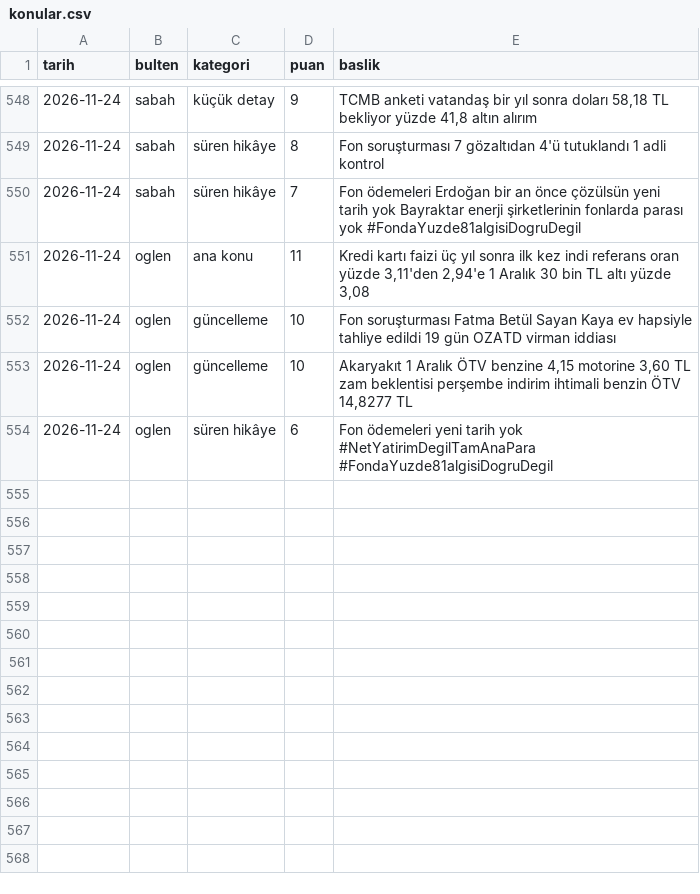
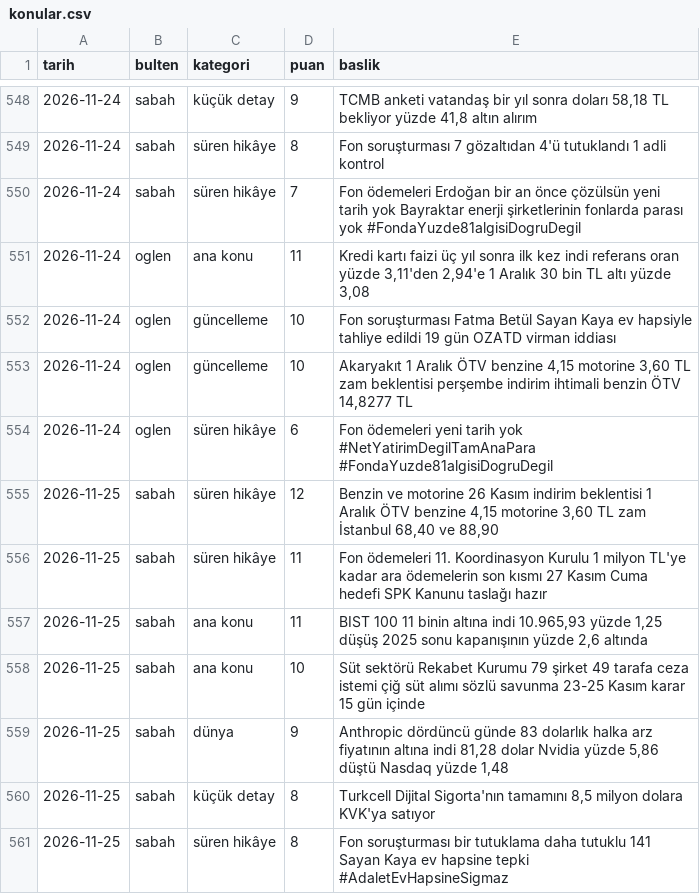
Before and after one commit to ozanturk19/Paranediyor, a CSV file: gundem/konular.csv, drawn as a sheet; only a part is shown, gaps mark what is left out; the diff names each change by its address in the sheet, - before the commit and + after, or states it on an @@ line.

```diff
--- a/gundem/konular.csv
+++ b/gundem/konular.csv
+row 555: 2026-11-25 | sabah | süren hikâye | 12 | Benzin ve motorine 26 Kasım indirim beklentisi 1 Aralık ÖTV benzine 4,15 motorine 3,60 TL zam İstanbul 68,40 ve 88,90
+row 556: 2026-11-25 | sabah | süren hikâye | 11 | Fon ödemeleri 11. Koordinasyon Kurulu 1 milyon TL'ye kadar ara ödemelerin son kısmı 27 Kasım Cuma hedefi SPK Kanunu taslağı hazır
+row 557: 2026-11-25 | sabah | ana konu | 11 | BIST 100 11 binin altına indi 10.965,93 yüzde 1,25 düşüş 2025 sonu kapanışının yüzde 2,6 altında
+row 558: 2026-11-25 | sabah | ana konu | 10 | Süt sektörü Rekabet Kurumu 79 şirket 49 tarafa ceza istemi çiğ süt alımı sözlü savunma 23-25 Kasım karar 15 gün içinde
+row 559: 2026-11-25 | sabah | dünya | 9 | Anthropic dördüncü günde 83 dolarlık halka arz fiyatının altına indi 81,28 dolar Nvidia yüzde 5,86 düştü Nasdaq yüzde 1,48
+row 560: 2026-11-25 | sabah | küçük detay | 8 | Turkcell Dijital Sigorta'nın tamamını 8,5 milyon dolara KVK'ya satıyor
+row 561: 2026-11-25 | sabah | süren hikâye | 8 | Fon soruşturması bir tutuklama daha tutuklu 141 Sayan Kaya ev hapsine tepki #AdaletEvHapsineSigmaz
```
Also changed, not shown: 3 other files.
